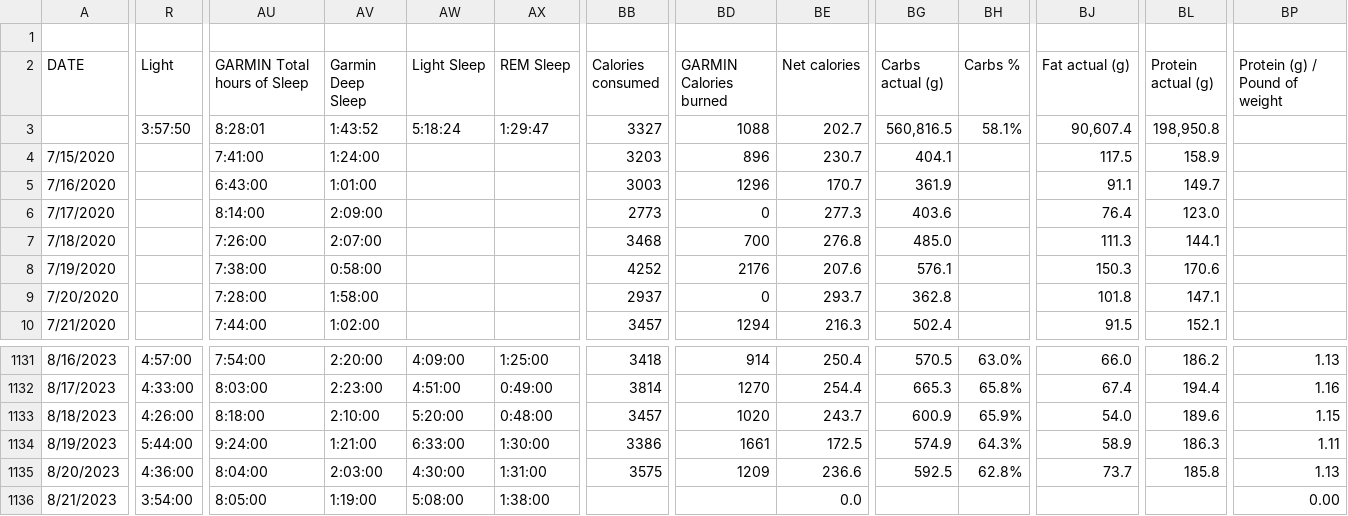
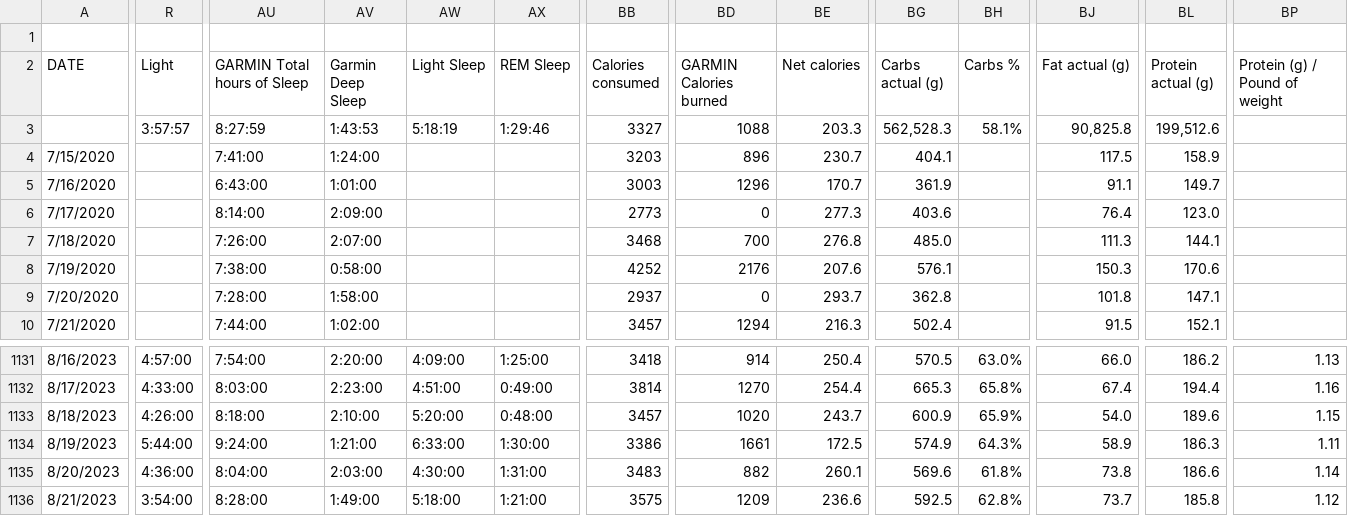
Before and after one commit to ptsouth97/traininglogWebserver, a CSV file: trainingLog.csv, drawn as a sheet; only a part is shown, gaps mark what is left out; the diff covers the shown part only; the diff names each change by its address in the sheet, - before the commit and + after, or states it on an @@ line.

```diff
--- a/trainingLog.csv
+++ b/trainingLog.csv
-R3 (Light): 3:57:50
+R3 (Light): 3:57:57
-AU3 (GARMIN Total hours of Sleep): 8:28:01
+AU3 (GARMIN Total hours of Sleep): 8:27:59
-AV3 (Garmin Deep Sleep): 1:43:52
+AV3 (Garmin Deep Sleep): 1:43:53
-AW3 (Light Sleep): 5:18:24
+AW3 (Light Sleep): 5:18:19
-AX3 (REM Sleep): 1:29:47
+AX3 (REM Sleep): 1:29:46
-BE3 (Net calories): 202.7
+BE3 (Net calories): 203.3
-BG3 (Carbs actual (g)): 560,816.5
+BG3 (Carbs actual (g)): 562,528.3
-BJ3 (Fat actual (g)): 90,607.4
+BJ3 (Fat actual (g)): 90,825.8
-BL3 (Protein actual (g)): 198,950.8
+BL3 (Protein actual (g)): 199,512.6
-BB1135 (Calories consumed): 3575
+BB1135 (Calories consumed): 3483
-BD1135 (GARMIN Calories burned): 1209
+BD1135 (GARMIN Calories burned): 882
-BE1135 (Net calories): 236.6
+BE1135 (Net calories): 260.1
-BG1135 (Carbs actual (g)): 592.5
+BG1135 (Carbs actual (g)): 569.6
-BH1135 (Carbs %): 62.8%
+BH1135 (Carbs %): 61.8%
-BJ1135 (Fat actual (g)): 73.7
+BJ1135 (Fat actual (g)): 73.8
-BL1135 (Protein actual (g)): 185.8
+BL1135 (Protein actual (g)): 186.6
-BP1135 (Protein (g) / Pound of weight): 1.13
+BP1135 (Protein (g) / Pound of weight): 1.14
-AU1136 (GARMIN Total hours of Sleep): 8:05:00
+AU1136 (GARMIN Total hours of Sleep): 8:28:00
-AV1136 (Garmin Deep Sleep): 1:19:00
+AV1136 (Garmin Deep Sleep): 1:49:00
-AW1136 (Light Sleep): 5:08:00
+AW1136 (Light Sleep): 5:18:00
-AX1136 (REM Sleep): 1:38:00
+AX1136 (REM Sleep): 1:21:00
-BB1136 (Calories consumed): (empty)
+BB1136 (Calories consumed): 3575
-BD1136 (GARMIN Calories burned): (empty)
+BD1136 (GARMIN Calories burned): 1209
-BE1136 (Net calories): 0.0
+BE1136 (Net calories): 236.6
-BG1136 (Carbs actual (g)): (empty)
+BG1136 (Carbs actual (g)): 592.5
-BH1136 (Carbs %): (empty)
+BH1136 (Carbs %): 62.8%
-BJ1136 (Fat actual (g)): (empty)
+BJ1136 (Fat actual (g)): 73.7
-BL1136 (Protein actual (g)): (empty)
+BL1136 (Protein actual (g)): 185.8
-BP1136 (Protein (g) / Pound of weight): 0.00
+BP1136 (Protein (g) / Pound of weight): 1.12
```
Also changed, not shown: 123 edited cells elsewhere in this file, 6 other files.
